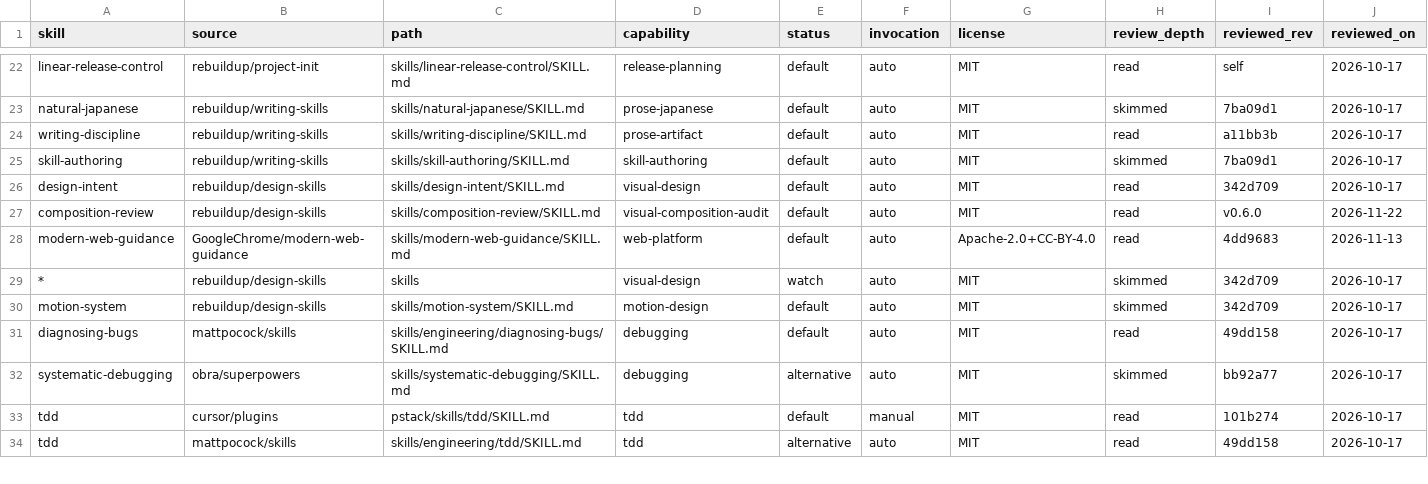
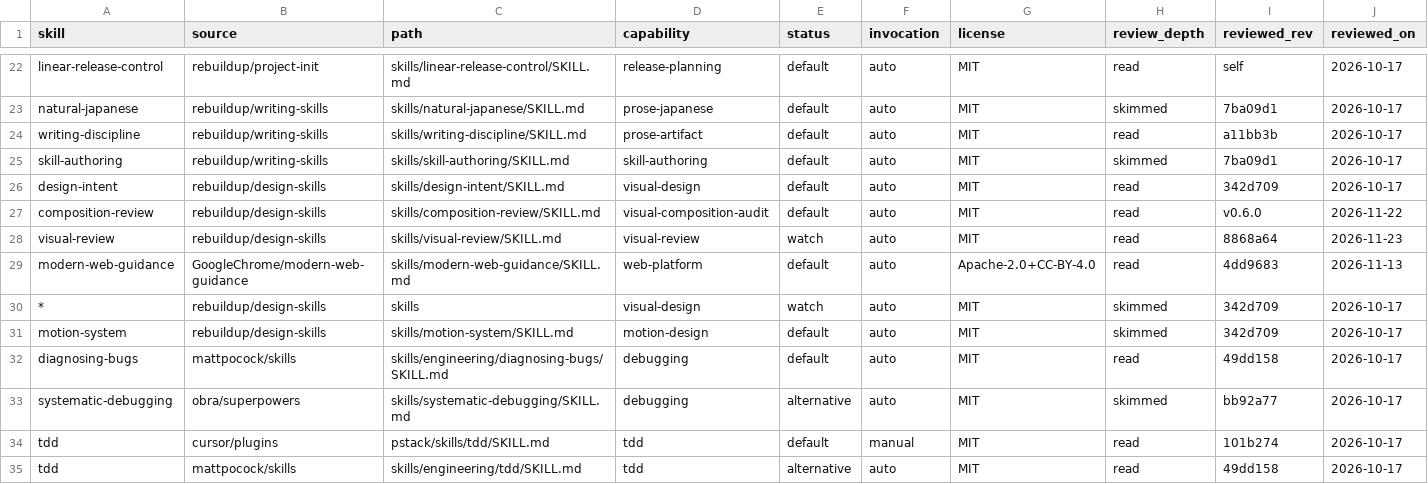
Before and after one commit to rebuildup/project-init, a TSV file: catalog/candidates.tsv, drawn as a sheet; only a part is shown, gaps mark what is left out; rows hold the shown columns only; the diff names each change by its address in the sheet, - before the commit and + after, or states it on an @@ line.

Commit message:
feat(catalog): connect visual screenshot review to quality flow (#192)
Register the design-skills visual-review skill as a watch candidate for
the new visual-review capability, surface applicability in the init
prompt, and document the two-tier automated review path in the
quality-gate visual review handoff: scoped local runs during
development vs the wider freeze/RC matrix. approve stays scoped to the
reviewed range; capture artifacts, missing coverage, and uncertain
verdicts remain unverified; evidence records model, specSha256, images,
findings, and quota.

```diff
--- a/catalog/candidates.tsv
+++ b/catalog/candidates.tsv
+row 28: visual-review | rebuildup/design-skills | skills/visual-review/SKILL.md | visual-review | watch | auto | MIT | read | 8868a64 | 2026-11-23
```
Also changed, not shown: catalog/capabilities.tsv, 2 other files.
